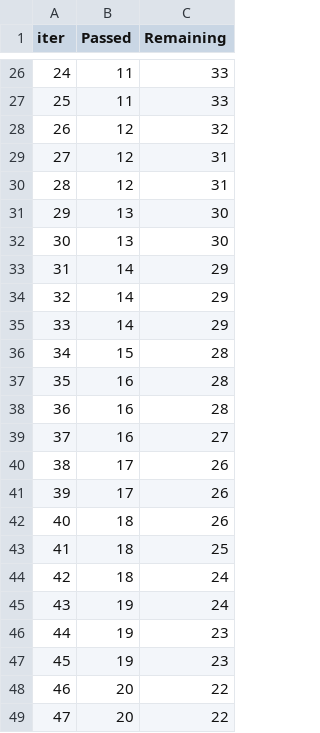
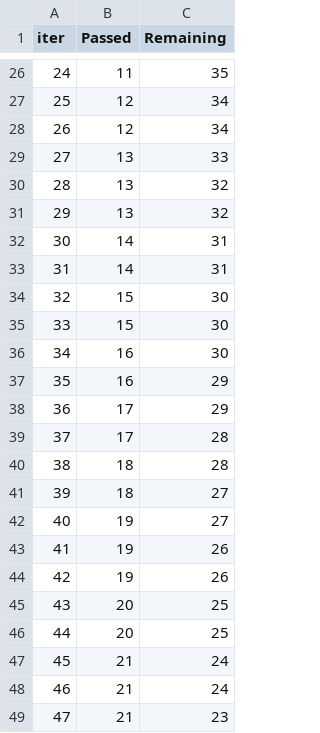
Before and after one commit to Ranjeet-Swami/MLPROJECT_1, a TSV file: catboost_info/time_left.tsv, drawn as a sheet; only a part is shown, gaps mark what is left out; the diff covers the shown part only.

```diff
--- a/catboost_info/time_left.tsv
+++ b/catboost_info/time_left.tsv
@@ -26,24 +26,24 @@ iter	Passed	Remaining
-24	11	33
-25	11	33
-26	12	32
-27	12	31
-28	12	31
-29	13	30
-30	13	30
-31	14	29
-32	14	29
-33	14	29
-34	15	28
-35	16	28
-36	16	28
-37	16	27
-38	17	26
-39	17	26
-40	18	26
-41	18	25
-42	18	24
-43	19	24
-44	19	23
-45	19	23
-46	20	22
-47	20	22
+24	11	35
+25	12	34
+26	12	34
+27	13	33
+28	13	32
+29	13	32
+30	14	31
+31	14	31
+32	15	30
+33	15	30
+34	16	30
+35	16	29
+36	17	29
+37	17	28
+38	18	28
+39	18	27
+40	19	27
+41	19	26
+42	19	26
+43	20	25
+44	20	25
+45	21	24
+46	21	24
+47	21	23
```
Also changed, not shown: 109 edited cells elsewhere in this file, 9 other files.
